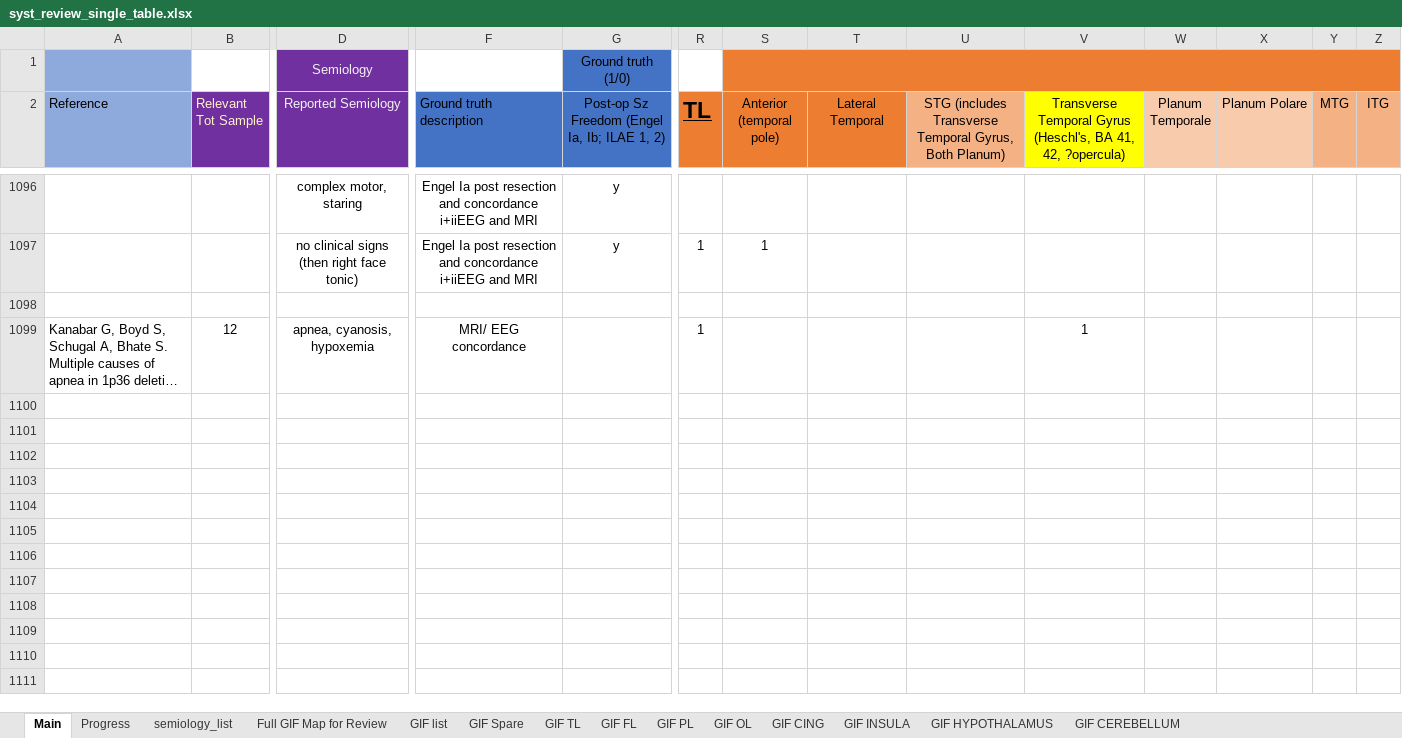
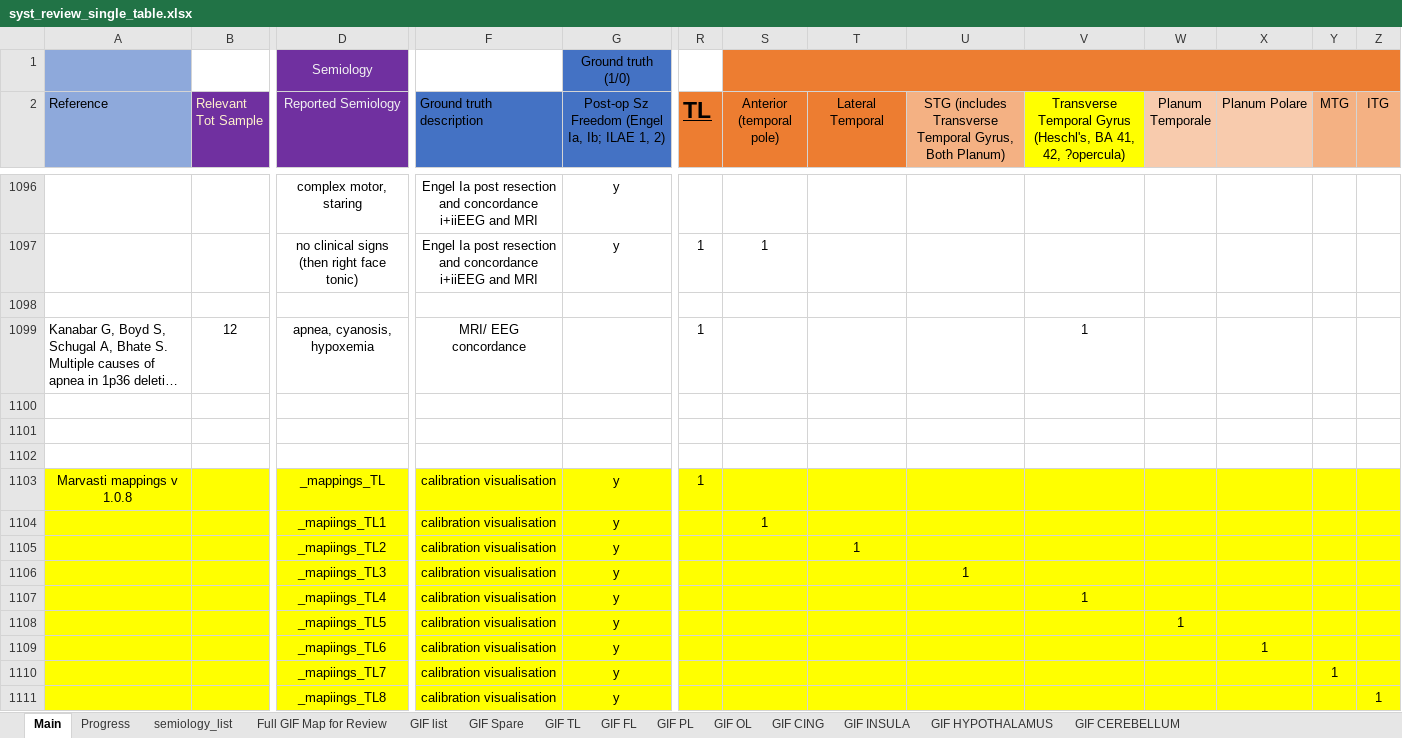
Before and after one commit to thenineteen/Semiology-Visualisation-Tool, an Excel workbook: resources/syst_review_single_table.xlsx, sheet Main, drawn as a sheet; only a part is shown, gaps mark what is left out; long unchanged cells end in …; values as stored, in another font and other column widths than the file's, no borders; rows hold the shown columns only; the diff covers the shown part only; the diff names each change by its address in the sheet, - before the commit and + after, or states it on an @@ line.

Commit message:
Mapping calibration visualisation: TL Custom semiology "_mappings_TL#" to visualise

```diff
--- a/resources/syst_review_single_table.xlsx (sheet Main)
+++ b/resources/syst_review_single_table.xlsx (sheet Main)
+row 1100: (empty)
+row 1101: (empty)
+row 1102: (empty)
+row 1103: Marvasti mappings v 1.0.8 |  | _mappings_TL | calibration visualisation | y | 1
+row 1104:  |  | _mapiings_TL1 | calibration visualisation | y |  | 1
+row 1105:  |  | _mapiings_TL2 | calibration visualisation | y |  |  | 1
+row 1106:  |  | _mapiings_TL3 | calibration visualisation | y |  |  |  | 1
+row 1107:  |  | _mapiings_TL4 | calibration visualisation | y |  |  |  |  | 1
+row 1108:  |  | _mapiings_TL5 | calibration visualisation | y |  |  |  |  |  | 1
+row 1109:  |  | _mapiings_TL6 | calibration visualisation | y |  |  |  |  |  |  | 1
+row 1110:  |  | _mapiings_TL7 | calibration visualisation | y |  |  |  |  |  |  |  | 1
+row 1111:  |  | _mapiings_TL8 | calibration visualisation | y |  |  |  |  |  |  |  |  | 1
```
Also changed, not shown: 11 added rows elsewhere in this sheet, 1 other file.
